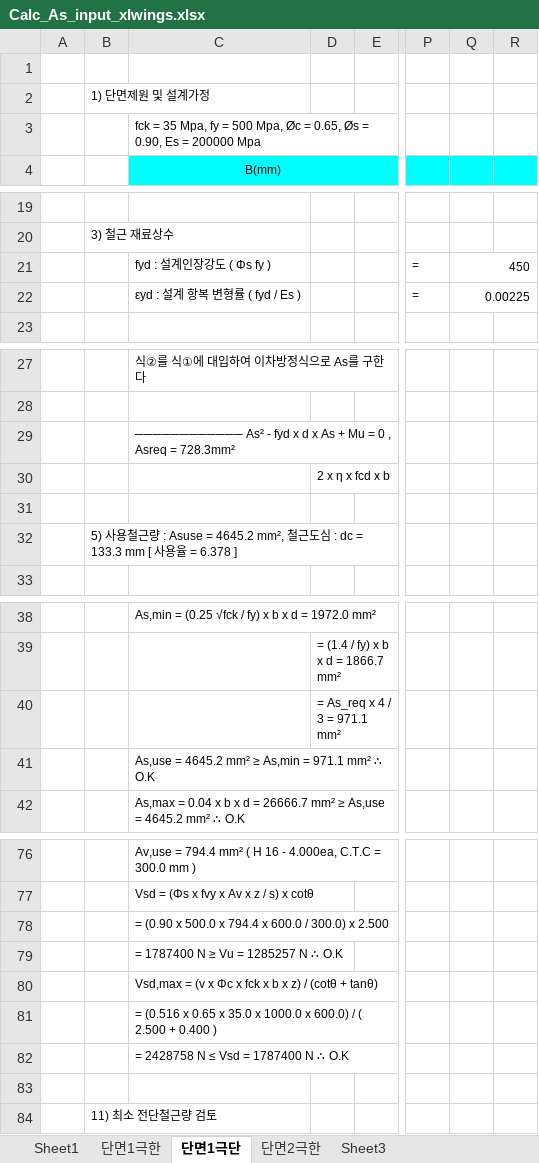
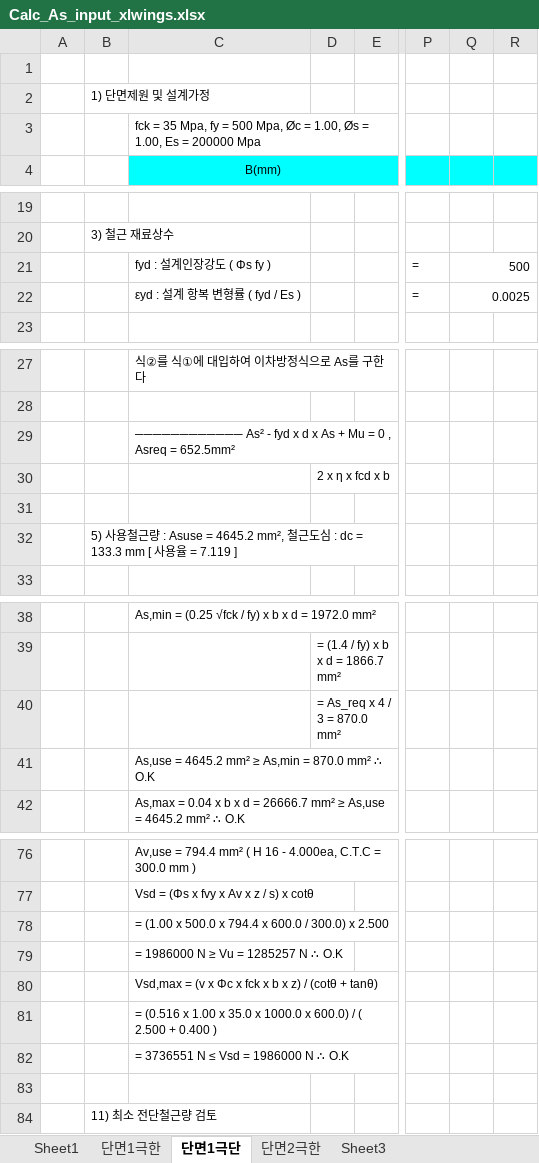
Before and after one commit to dolljong/EngineeringSocialCoding, an Excel workbook: seol/230117/Calc_As_input_xlwings.xlsx, sheet 단면1극단, drawn as a sheet; only a part is shown, gaps mark what is left out; values as stored, in another font and other column widths than the file's, no borders; the diff covers the shown part only; the diff names each change by its address in the sheet, - before the commit and + after, or states it on an @@ line.

```diff
--- a/seol/230117/Calc_As_input_xlwings.xlsx (sheet 단면1극단)
+++ b/seol/230117/Calc_As_input_xlwings.xlsx (sheet 단면1극단)
-C3 (B(mm)): …Øc = 0.65, Øs = 0.90, Es =…
+C3 (B(mm)): …Øc = 1.00, Øs = 1.00, Es =…
-Q21: 450
+Q21: 500
-Q22: 0.00225
+Q22: 0.0025
-C29 (B(mm)): …Asreq = 728.3mm²
+C29 (B(mm)): …Asreq = 652.5mm²
-B32: …용율 = 6.378 ]
+B32: …용율 = 7.119 ]
-D40: = As_req x 4 / 3 = 971.1 mm²
+D40: = As_req x 4 / 3 = 870.0 mm²
-C41 (B(mm)): …As,min = 971.1 mm² ∴…
+C41 (B(mm)): …As,min = 870.0 mm² ∴…
-C78 (B(mm)): = (0.90 x 500.0…
+C78 (B(mm)): = (1.00 x 500.0…
-C79 (B(mm)): = 1787400 N ≥ Vu = 1285257 N ∴ O.K
+C79 (B(mm)): = 1986000 N ≥ Vu = 1285257 N ∴ O.K
-C81 (B(mm)): …(0.516 x 0.65 x 35.0…
+C81 (B(mm)): …(0.516 x 1.00 x 35.0…
-C82 (B(mm)): = 2428758 N ≤ Vsd = 1787400 N ∴ O.K
+C82 (B(mm)): = 3736551 N ≤ Vsd = 1986000 N ∴ O.K
```
Also changed, not shown: 15 edited cells elsewhere in this sheet, 2 other files.
